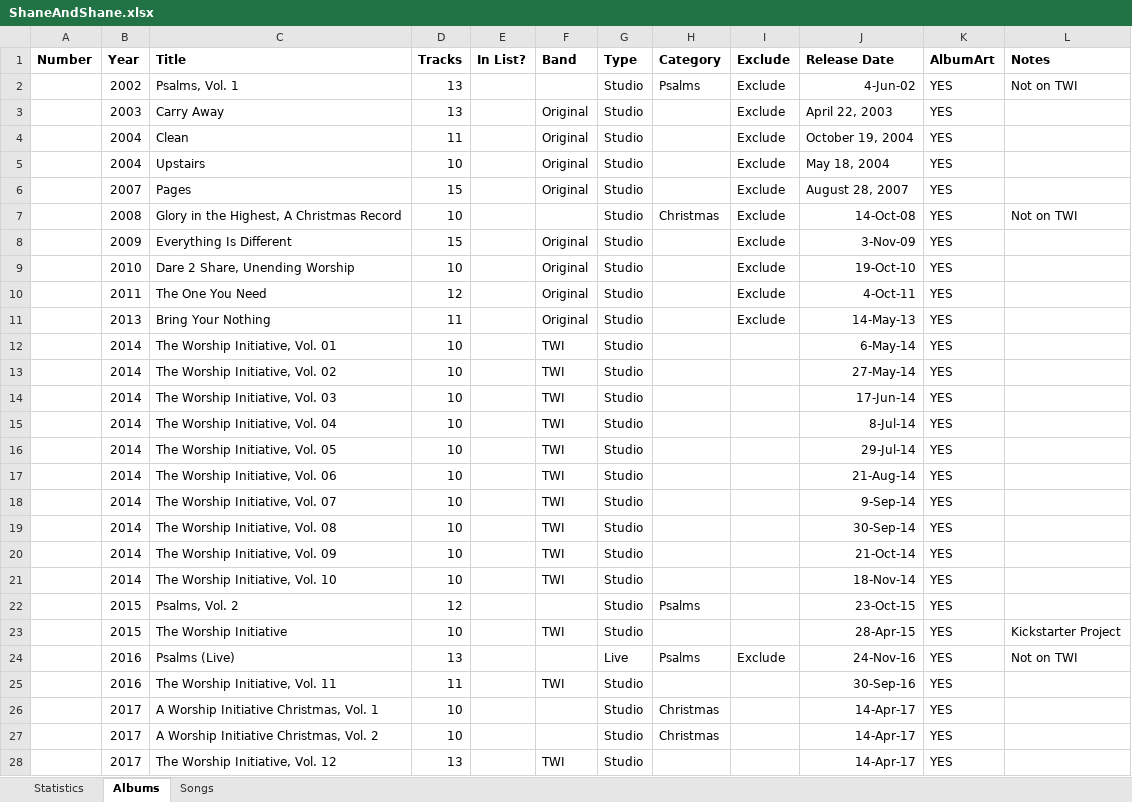
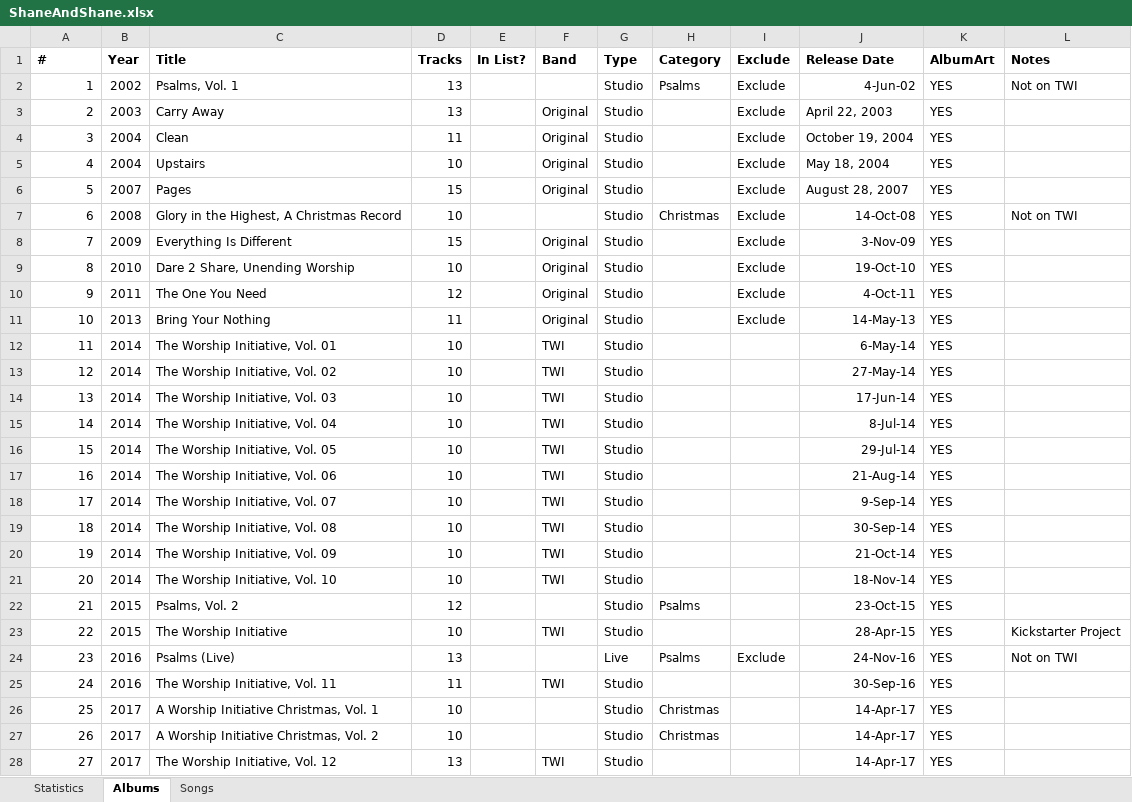
Before and after one commit to patrobic/PageOptimizer.Data, an Excel workbook: WorshipCreator.TestData/Source/Books/ShaneAndShane/ShaneAndShane.xlsx, sheet Albums, drawn as a sheet; only a part is shown; values as stored, in another font and other column widths than the file's, no borders; the diff covers the shown part only; the diff names each change by its address in the sheet, - before the commit and + after, or states it on an @@ line.

```diff
--- a/WorshipCreator.TestData/Source/Books/ShaneAndShane/ShaneAndShane.xlsx (sheet Albums)
+++ b/WorshipCreator.TestData/Source/Books/ShaneAndShane/ShaneAndShane.xlsx (sheet Albums)
-A1: Number
+A1: #
-A2 (#): (empty)
+A2 (#): 1
-A3 (#): (empty)
+A3 (#): 2
-A4 (#): (empty)
+A4 (#): 3
-A5 (#): (empty)
+A5 (#): 4
-A6 (#): (empty)
+A6 (#): 5
-A7 (#): (empty)
+A7 (#): 6
-A8 (#): (empty)
+A8 (#): 7
-A9 (#): (empty)
+A9 (#): 8
-A10 (#): (empty)
+A10 (#): 9
-A11 (#): (empty)
+A11 (#): 10
-A12 (#): (empty)
+A12 (#): 11
-A13 (#): (empty)
+A13 (#): 12
-A14 (#): (empty)
+A14 (#): 13
-A15 (#): (empty)
+A15 (#): 14
-A16 (#): (empty)
+A16 (#): 15
-A17 (#): (empty)
+A17 (#): 16
-A18 (#): (empty)
+A18 (#): 17
-A19 (#): (empty)
+A19 (#): 18
-A20 (#): (empty)
+A20 (#): 19
-A21 (#): (empty)
+A21 (#): 20
-A22 (#): (empty)
+A22 (#): 21
-A23 (#): (empty)
+A23 (#): 22
-A24 (#): (empty)
+A24 (#): 23
-A25 (#): (empty)
+A25 (#): 24
-A26 (#): (empty)
+A26 (#): 25
-A27 (#): (empty)
+A27 (#): 26
-A28 (#): (empty)
+A28 (#): 27
```
Also changed, not shown: 17 edited cells elsewhere in this sheet, sheet Songs, formulas that keep their value, WorshipCreator.TestData/Source/Books/HillsongWorship/HillsongWorship.xlsx, 2 other files.
